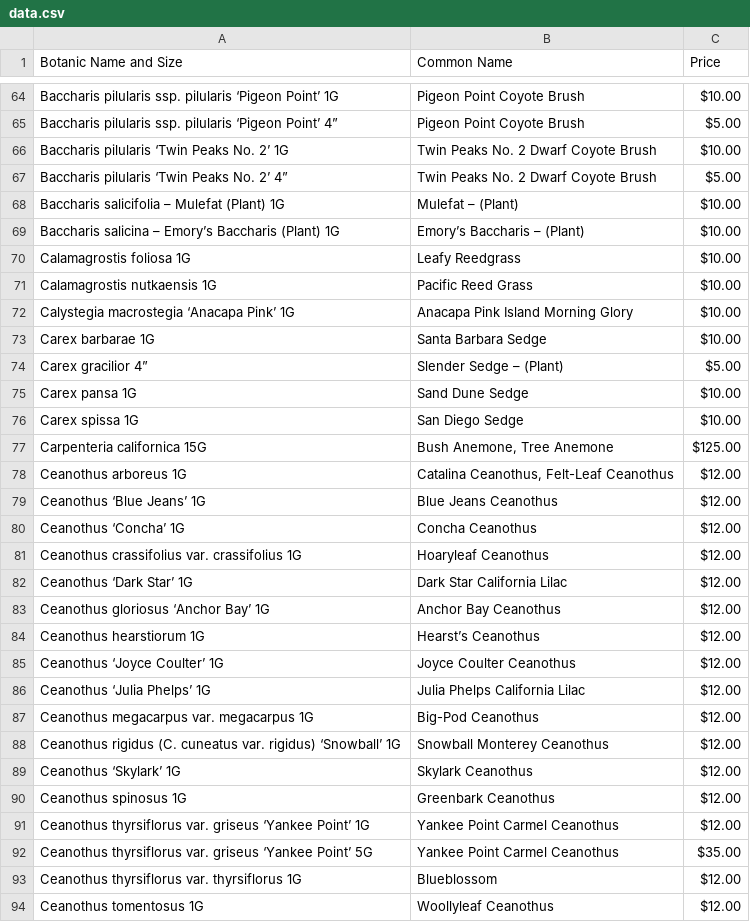
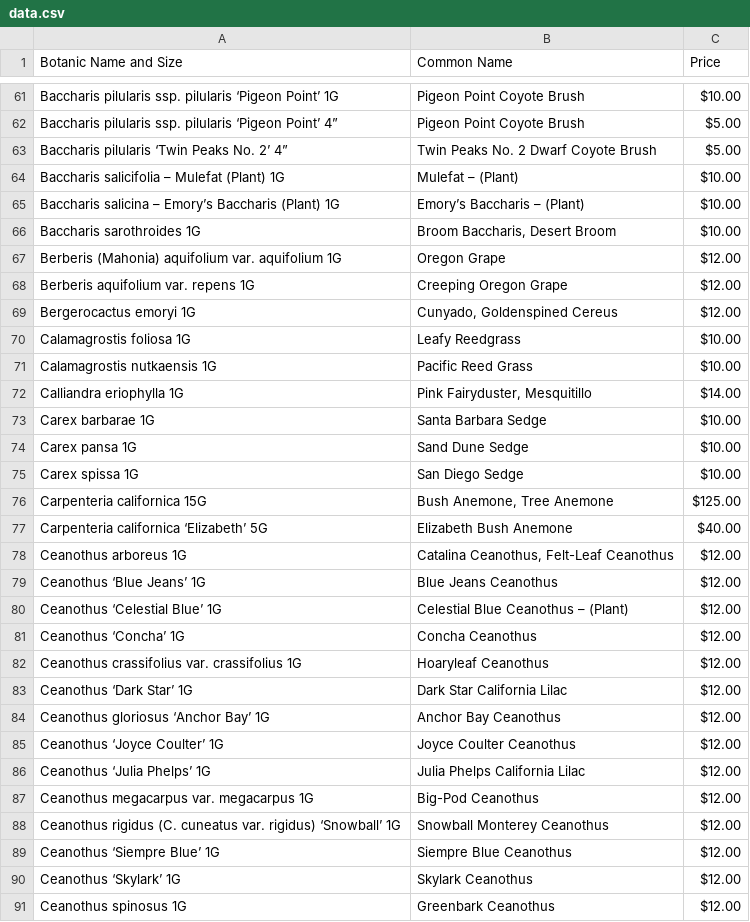
Before and after one commit to facetprude/payne2, a CSV file: data.csv, drawn as a sheet; only a part is shown, gaps mark what is left out; the shorter side is filled out with more unchanged rows; removed rows and columns are numbered as before the commit, all else as after; the diff covers the shown part only; the diff names each change by its address in the sheet, - before the commit and + after, or states it on an @@ line.

```diff
--- a/data.csv
+++ b/data.csv
-row 66: Baccharis pilularis ‘Twin Peaks No. 2’ 1G | Twin Peaks No. 2 Dwarf Coyote Brush | $10.00
+row 66: Baccharis sarothroides 1G | Broom Baccharis, Desert Broom | $10.00
+row 67: Berberis (Mahonia) aquifolium var. aquifolium 1G | Oregon Grape | $12.00
+row 68: Berberis aquifolium var. repens 1G | Creeping Oregon Grape | $12.00
+row 69: Bergerocactus emoryi 1G | Cunyado, Goldenspined Cereus | $12.00
-row 72: Calystegia macrostegia ‘Anacapa Pink’ 1G | Anacapa Pink Island Morning Glory | $10.00
+row 72: Calliandra eriophylla 1G | Pink Fairyduster, Mesquitillo | $14.00
-row 74: Carex gracilior 4” | Slender Sedge – (Plant) | $5.00
+row 77: Carpenteria californica ‘Elizabeth’ 5G | Elizabeth Bush Anemone | $40.00
+row 80: Ceanothus ‘Celestial Blue’ 1G | Celestial Blue Ceanothus – (Plant) | $12.00
-row 84: Ceanothus hearstiorum 1G | Hearst’s Ceanothus | $12.00
+row 89: Ceanothus ‘Siempre Blue’ 1G | Siempre Blue Ceanothus | $12.00
```
Also changed, not shown: 19 added rows, 27 removed rows and 3 moved rows elsewhere in this file.
